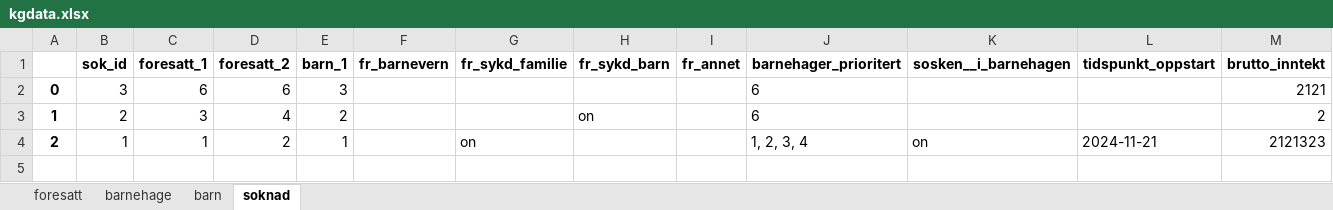
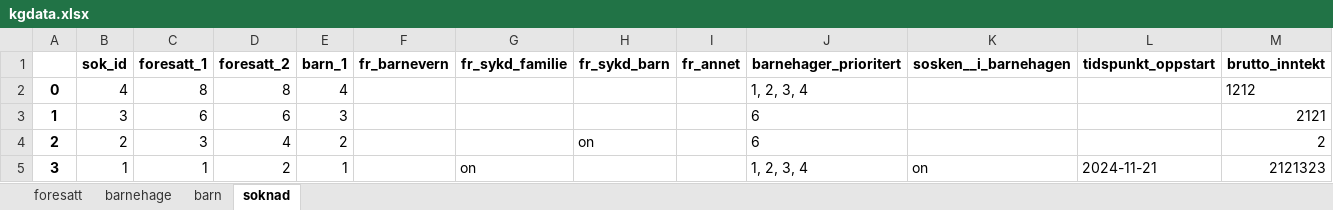
Before and after one commit to Gorilla-Mode/Oblig5-G3B, an Excel workbook: barnehage/kgdata.xlsx, sheet soknad, drawn as a sheet; values as stored, in another font and other column widths than the file's, no borders; addresses are those after the commit; the diff names each change by its address in the sheet, - before the commit and + after, or states it on an @@ line.

```diff
--- a/barnehage/kgdata.xlsx (sheet soknad)
+++ b/barnehage/kgdata.xlsx (sheet soknad)
+row 2: 0 | 4 | 8 | 8 | 4 |  |  |  |  | 1, 2, 3, 4 |  |  | 1212
-A3: 0
+A3: 1
-A4: 1
+A4: 2
-A5: 2
+A5: 3
```
Also changed, not shown: sheet barn, sheet foresatt.
